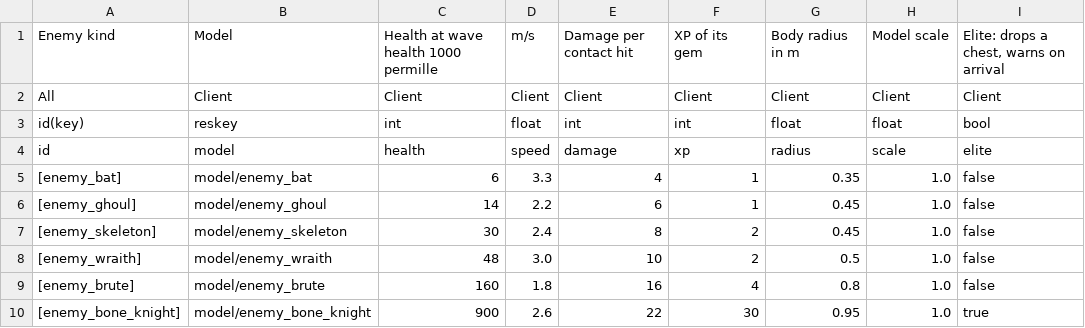
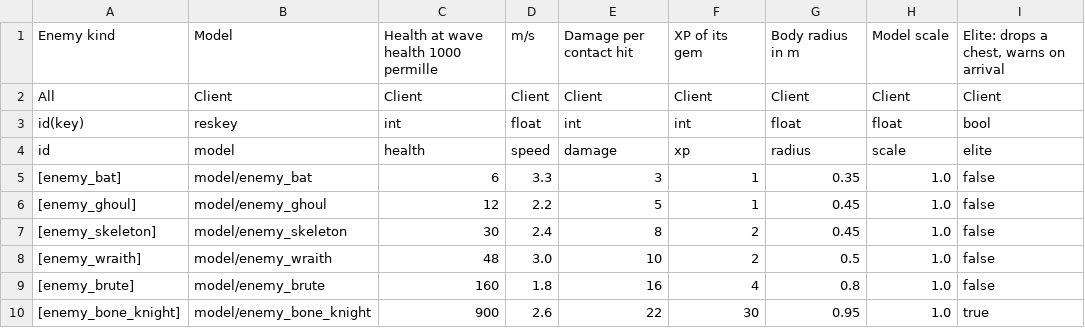
Before and after one commit to wnsrn3436/open-game-works-game-iso-survivors, a CSV file: data/tables/enemy.csv, drawn as a sheet; only a part is shown; the diff names each change by its address in the sheet, - before the commit and + after, or states it on an @@ line.

```diff
--- a/data/tables/enemy.csv
+++ b/data/tables/enemy.csv
-E5: 4
+E5: 3
-C6: 14
+C6: 12
-E6: 6
+E6: 5
```
Also changed, not shown: data/system/game_setting.csv, data/tables/wave.csv, 11 other files.
